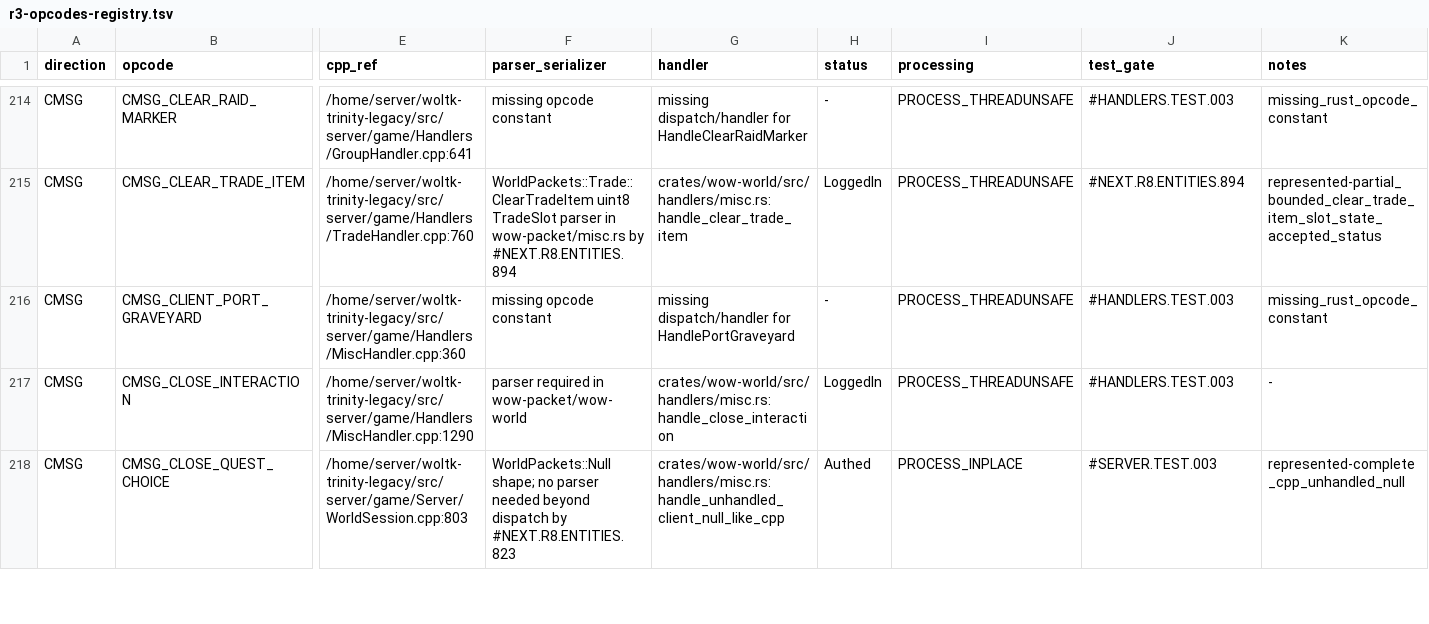
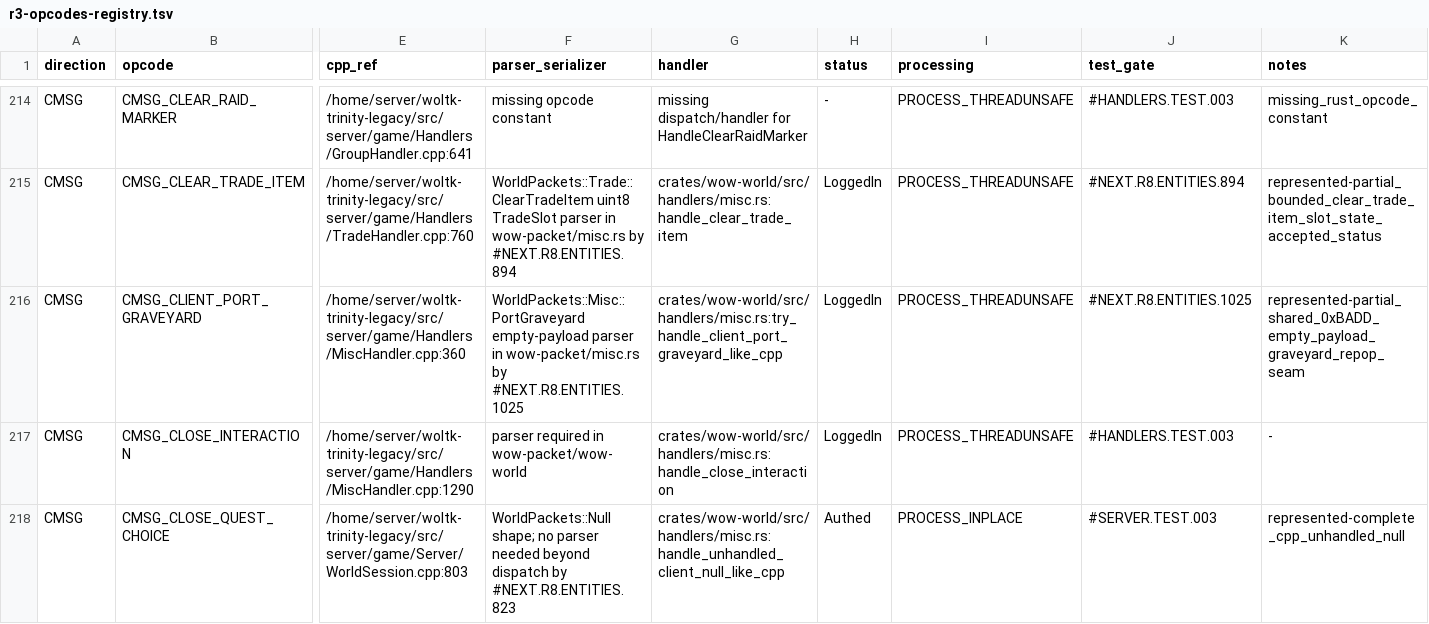
Before and after one commit to alseif0x/rustycore, a TSV file: docs/migration/inventory/r3-opcodes-registry.tsv, drawn as a sheet; only a part is shown, gaps mark what is left out; the diff names each change by its address in the sheet, - before the commit and + after, or states it on an @@ line.

```diff
--- a/docs/migration/inventory/r3-opcodes-registry.tsv
+++ b/docs/migration/inventory/r3-opcodes-registry.tsv
-F216 (parser_serializer): missing opcode constant
+F216 (parser_serializer): WorldPackets::Misc::PortGraveyard empty-payload parser in wow-packet/misc.rs by #NEXT.R8.ENTITIES.1025
-G216 (handler): missing dispatch/handler for HandlePortGraveyard
+G216 (handler): crates/wow-world/src/handlers/misc.rs:try_handle_client_port_graveyard_like_cpp
-H216 (status): -
+H216 (status): LoggedIn
-J216 (test_gate): #HANDLERS.TEST.003
+J216 (test_gate): #NEXT.R8.ENTITIES.1025
-K216 (notes): missing_rust_opcode_constant
+K216 (notes): represented-partial_shared_0xBADD_empty_payload_graveyard_repop_seam
```
Also changed, not shown: docs/migration/inventory/cpp-client-handlers.tsv, 7 other files.
